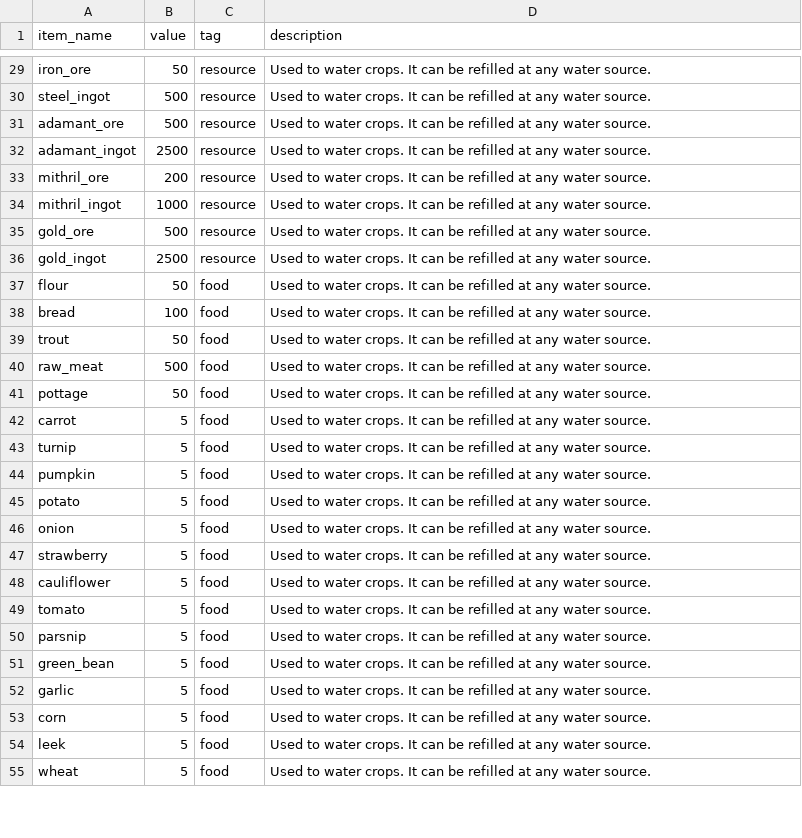
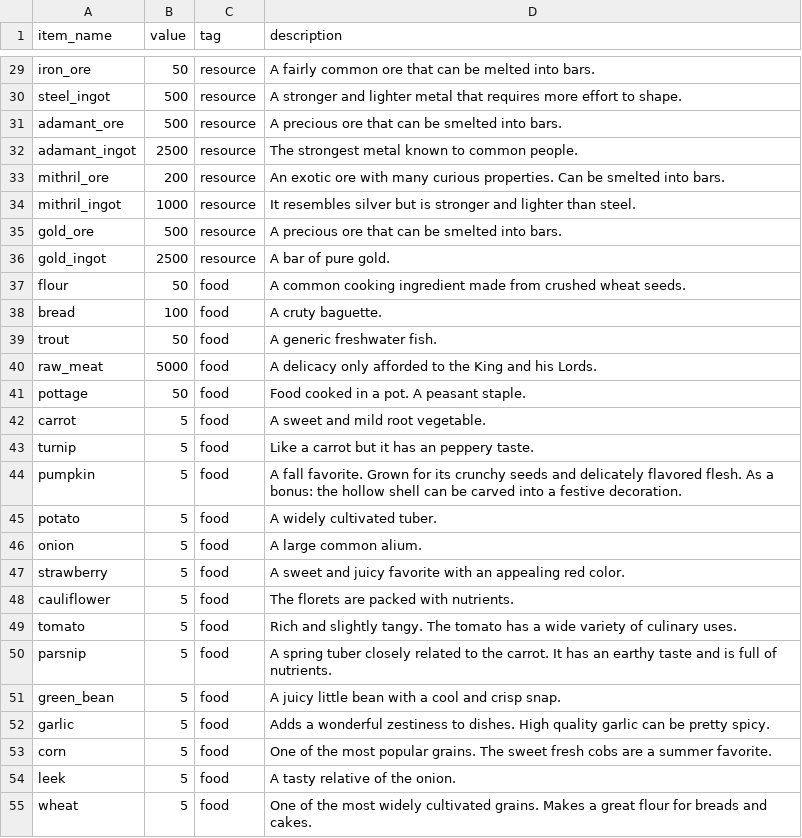
Before and after one commit to joshmitcho/Serfdom, a CSV file: Data/Serfdom - items.csv, drawn as a sheet; only a part is shown, gaps mark what is left out; the diff covers the shown part only; the diff names each change by its address in the sheet, - before the commit and + after, or states it on an @@ line.

```diff
--- a/Data/Serfdom - items.csv
+++ b/Data/Serfdom - items.csv
-D29 (description): Used to water crops. It can be refilled at any water source.
+D29 (description): A fairly common ore that can be melted into bars.
-D30 (description): Used to water crops. It can be refilled at any water source.
+D30 (description): A stronger and lighter metal that requires more effort to shape.
-D31 (description): Used to water crops. It can be refilled at any water source.
+D31 (description): A precious ore that can be smelted into bars.
-D32 (description): Used to water crops. It can be refilled at any water source.
+D32 (description): The strongest metal known to common people.
-D33 (description): Used to water crops. It can be refilled at any water source.
+D33 (description): An exotic ore with many curious properties. Can be smelted into bars.
-D34 (description): Used to water crops. It can be refilled at any water source.
+D34 (description): It resembles silver but is stronger and lighter than steel.
-D35 (description): Used to water crops. It can be refilled at any water source.
+D35 (description): A precious ore that can be smelted into bars.
-D36 (description): Used to water crops. It can be refilled at any water source.
+D36 (description): A bar of pure gold.
-D37 (description): Used to water crops. It can be refilled at any water source.
+D37 (description): A common cooking ingredient made from crushed wheat seeds.
-D38 (description): Used to water crops. It can be refilled at any water source.
+D38 (description): A cruty baguette.
-D39 (description): Used to water crops. It can be refilled at any water source.
+D39 (description): A generic freshwater fish.
-B40 (value): 500
+B40 (value): 5000
-D40 (description): Used to water crops. It can be refilled at any water source.
+D40 (description): A delicacy only afforded to the King and his Lords.
-D41 (description): Used to water crops. It can be refilled at any water source.
+D41 (description): Food cooked in a pot. A peasant staple.
-D42 (description): Used to water crops. It can be refilled at any water source.
+D42 (description): A sweet and mild root vegetable.
-D43 (description): Used to water crops. It can be refilled at any water source.
+D43 (description): Like a carrot but it has an peppery taste.
-D44 (description): Used to water crops. It can be refilled at any water source.
+D44 (description): A fall favorite. Grown for its crunchy seeds and delicately flavored flesh. As a bonus: the hollow shell can be carved into a festive decoration.
-D45 (description): Used to water crops. It can be refilled at any water source.
+D45 (description): A widely cultivated tuber.
-D46 (description): Used to water crops. It can be refilled at any water source.
+D46 (description): A large common alium.
-D47 (description): Used to water crops. It can be refilled at any water source.
+D47 (description): A sweet and juicy favorite with an appealing red color.
-D48 (description): Used to water crops. It can be refilled at any water source.
+D48 (description): The florets are packed with nutrients.
-D49 (description): Used to water crops. It can be refilled at any water source.
+D49 (description): Rich and slightly tangy. The tomato has a wide variety of culinary uses.
-D50 (description): Used to water crops. It can be refilled at any water source.
+D50 (description): A spring tuber closely related to the carrot. It has an earthy taste and is full of nutrients.
-D51 (description): Used to water crops. It can be refilled at any water source.
+D51 (description): A juicy little bean with a cool and crisp snap.
-D52 (description): Used to water crops. It can be refilled at any water source.
+D52 (description): Adds a wonderful zestiness to dishes. High quality garlic can be pretty spicy.
-D53 (description): Used to water crops. It can be refilled at any water source.
+D53 (description): One of the most popular grains. The sweet fresh cobs are a summer favorite.
-D54 (description): Used to water crops. It can be refilled at any water source.
+D54 (description): A tasty relative of the onion.
-D55 (description): Used to water crops. It can be refilled at any water source.
+D55 (description): One of the most widely cultivated grains. Makes a great flour for breads and cakes.
```
Also changed, not shown: 1 added row and 81 edited cells elsewhere in this file, 49 other files.
